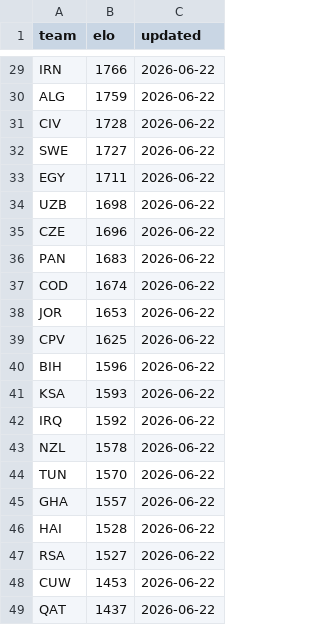
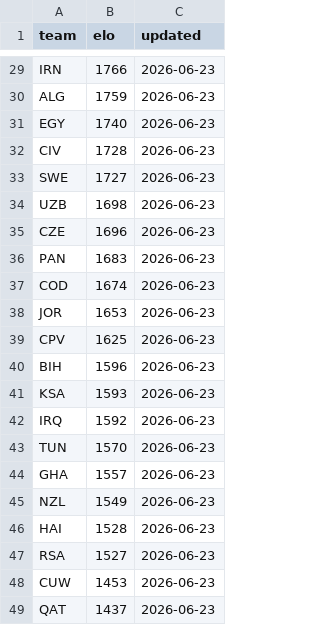
Before and after one commit to galando/world-cup-2026-predictor, a CSV file: scripts/data/elo-snapshot.csv, drawn as a sheet; only a part is shown, gaps mark what is left out; removed rows and columns are numbered as before the commit, all else as after; the diff covers the shown part only; the diff names each change by its address in the sheet, - before the commit and + after, or states it on an @@ line.

```diff
--- a/scripts/data/elo-snapshot.csv
+++ b/scripts/data/elo-snapshot.csv
-C29:C30 (updated): 2026-06-22
+C29:C30 (updated): 2026-06-23
+row 31: EGY | 1740 | 2026-06-23
-C32:C33 (updated): 2026-06-22
+C32:C33 (updated): 2026-06-23
-row 33: EGY | 1711 | 2026-06-22
-C34:C42 (updated): 2026-06-22
+C34:C42 (updated): 2026-06-23
-row 43: NZL | 1578 | 2026-06-22
-C43:C44 (updated): 2026-06-22
+C43:C44 (updated): 2026-06-23
+row 45: NZL | 1549 | 2026-06-23
-C46:C49 (updated): 2026-06-22
+C46:C49 (updated): 2026-06-23
```
Also changed, not shown: 2 added rows, 2 removed rows and 25 edited cells elsewhere in this file.
